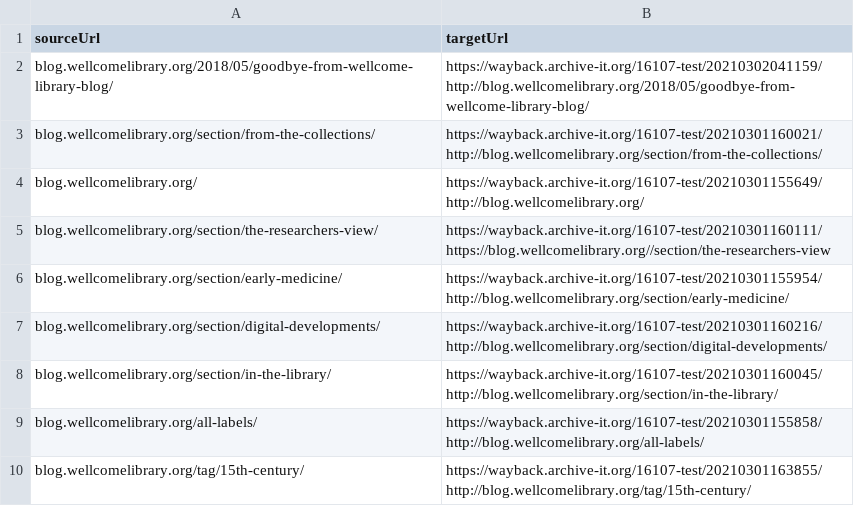
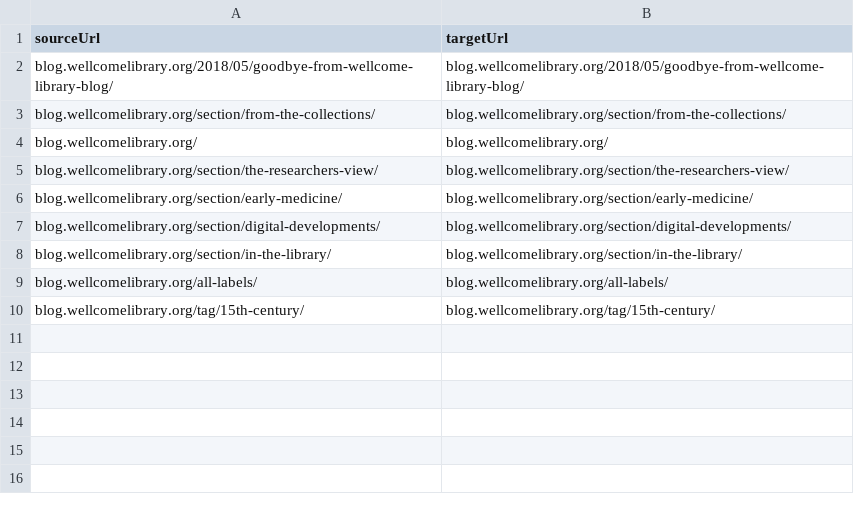
Before and after one commit to wellcomecollection/platform-infrastructure, a CSV file: cloudfront/wellcomelibrary.org/edge-lambda/blogRedirects.csv, drawn as a sheet.

```diff
--- a/cloudfront/wellcomelibrary.org/edge-lambda/blogRedirects.csv
+++ b/cloudfront/wellcomelibrary.org/edge-lambda/blogRedirects.csv
@@ -1,10 +1,10 @@
 sourceUrl, targetUrl
-blog.wellcomelibrary.org/2018/05/goodbye-from-wellcome-library-blog/, https://wayback.archive-it.org/16107-test/20210302041159/http://blog.wellcomelibrary.org/2018/05/goodbye-from-wellcome-library-blog/
-blog.wellcomelibrary.org/section/from-the-collections/, https://wayback.archive-it.org/16107-test/20210301160021/http://blog.wellcomelibrary.org/section/from-the-collections/
-blog.wellcomelibrary.org/, https://wayback.archive-it.org/16107-test/20210301155649/http://blog.wellcomelibrary.org/
-blog.wellcomelibrary.org/section/the-researchers-view/, https://wayback.archive-it.org/16107-test/20210301160111/https://blog.wellcomelibrary.org//section/the-researchers-view
-blog.wellcomelibrary.org/section/early-medicine/, https://wayback.archive-it.org/16107-test/20210301155954/http://blog.wellcomelibrary.org/section/early-medicine/
-blog.wellcomelibrary.org/section/digital-developments/, https://wayback.archive-it.org/16107-test/20210301160216/http://blog.wellcomelibrary.org/section/digital-developments/
-blog.wellcomelibrary.org/section/in-the-library/, https://wayback.archive-it.org/16107-test/20210301160045/http://blog.wellcomelibrary.org/section/in-the-library/
-blog.wellcomelibrary.org/all-labels/, https://wayback.archive-it.org/16107-test/20210301155858/http://blog.wellcomelibrary.org/all-labels/
-blog.wellcomelibrary.org/tag/15th-century/, https://wayback.archive-it.org/16107-test/20210301163855/http://blog.wellcomelibrary.org/tag/15th-century/
+blog.wellcomelibrary.org/2018/05/goodbye-from-wellcome-library-blog/, blog.wellcomelibrary.org/2018/05/goodbye-from-wellcome-library-blog/
+blog.wellcomelibrary.org/section/from-the-collections/, blog.wellcomelibrary.org/section/from-the-collections/
+blog.wellcomelibrary.org/, blog.wellcomelibrary.org/
+blog.wellcomelibrary.org/section/the-researchers-view/, blog.wellcomelibrary.org/section/the-researchers-view/
+blog.wellcomelibrary.org/section/early-medicine/, blog.wellcomelibrary.org/section/early-medicine/
+blog.wellcomelibrary.org/section/digital-developments/, blog.wellcomelibrary.org/section/digital-developments/
+blog.wellcomelibrary.org/section/in-the-library/, blog.wellcomelibrary.org/section/in-the-library/
+blog.wellcomelibrary.org/all-labels/, blog.wellcomelibrary.org/all-labels/
+blog.wellcomelibrary.org/tag/15th-century/, blog.wellcomelibrary.org/tag/15th-century/
```
Also changed, not shown: 2 other files.
